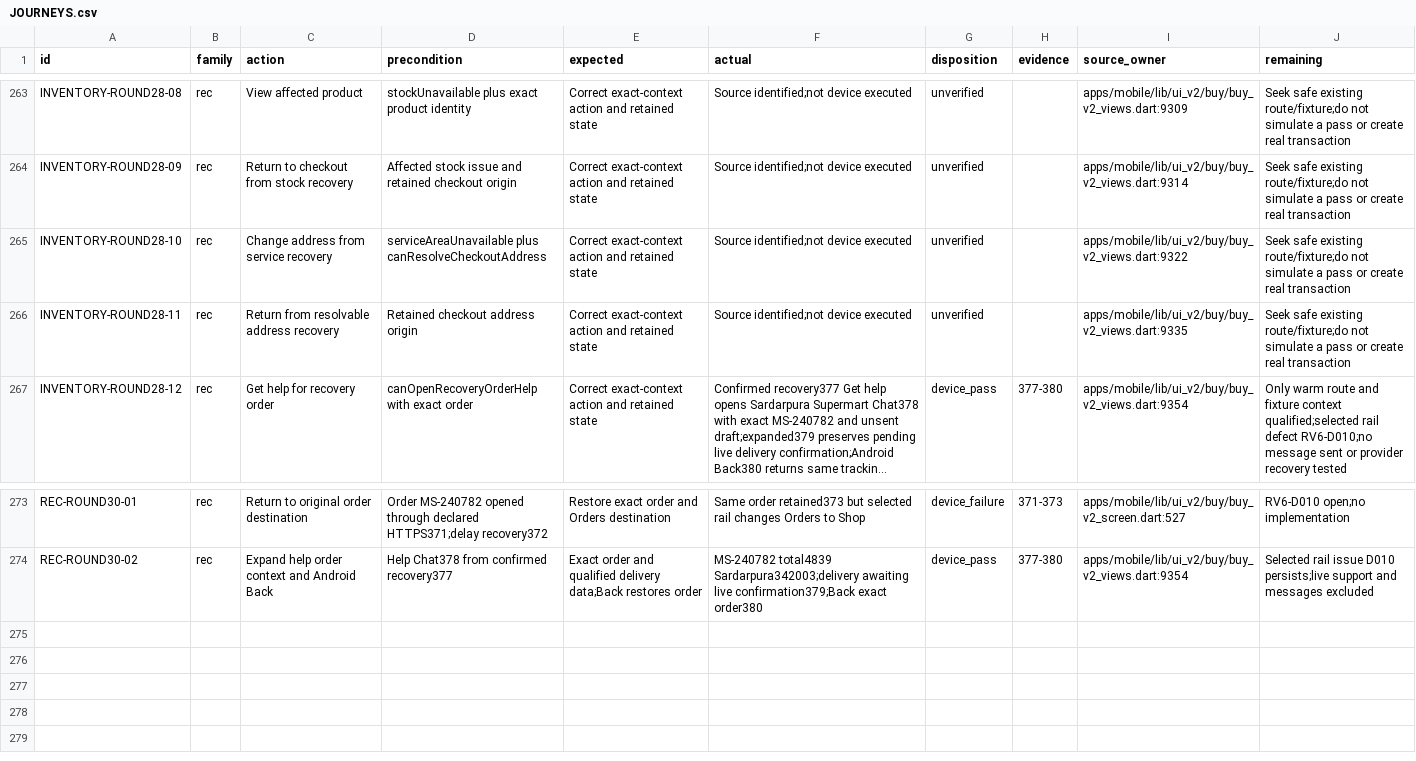
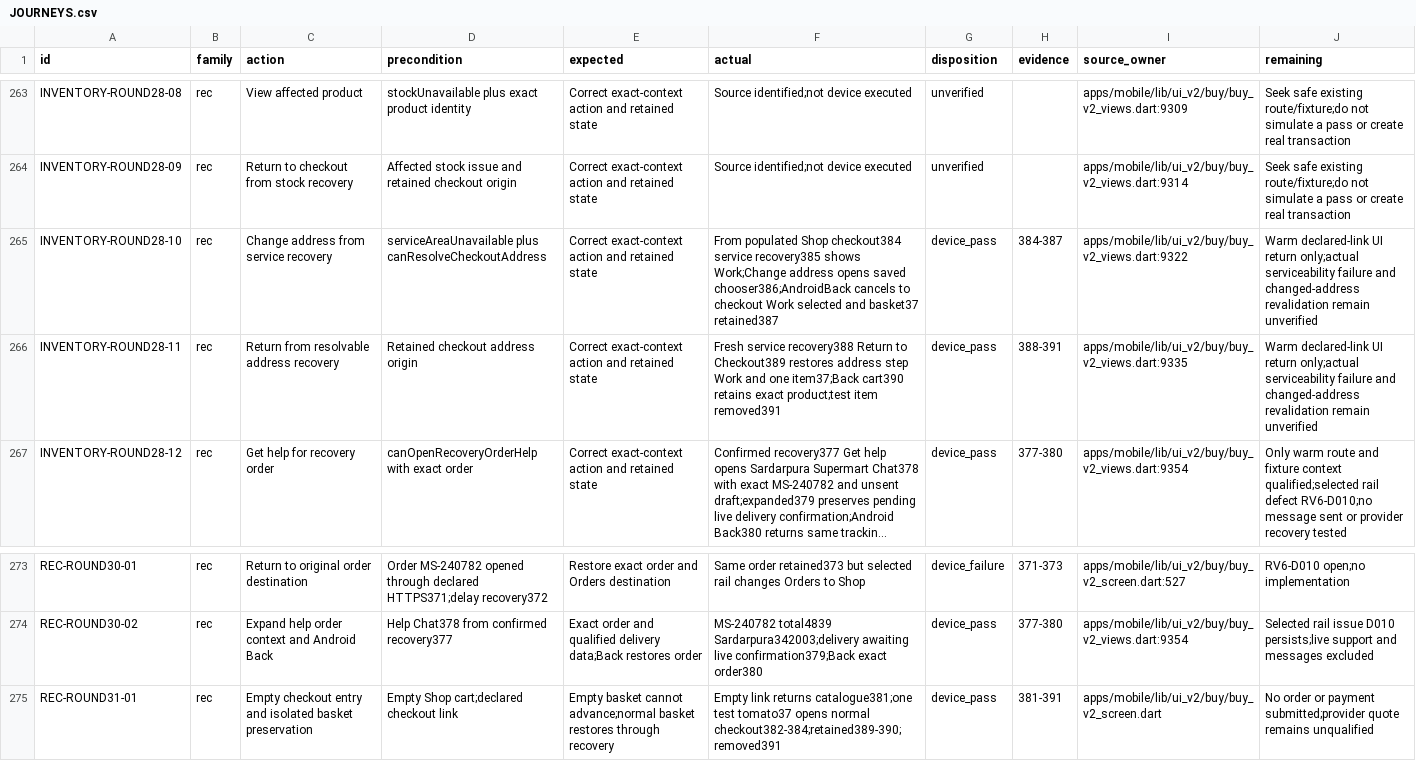
Before and after one commit to Supermanditech/MOOLSOCIAL-PRODUCTION, a CSV file: docs/quality/cursor-redmi-v6-audit-20260913/JOURNEYS.csv, drawn as a sheet; only a part is shown, gaps mark what is left out; long unchanged cells end in …; the diff names each change by its address in the sheet, - before the commit and + after, or states it on an @@ line.

```diff
--- a/docs/quality/cursor-redmi-v6-audit-20260913/JOURNEYS.csv
+++ b/docs/quality/cursor-redmi-v6-audit-20260913/JOURNEYS.csv
-F265 (actual): Source identified;not device executed
+F265 (actual): From populated Shop checkout384 service recovery385 shows Work;Change address opens saved chooser386;AndroidBack cancels to checkout Work selected and basket37 retained387
-G265:G266 (disposition): unverified
+G265:G266 (disposition): device_pass
-H265 (evidence): (empty)
+H265 (evidence): 384-387
-J265:J266 (remaining): Seek safe existing route/fixture;do not simulate a pass or create real transaction
+J265:J266 (remaining): Warm declared-link UI return only;actual serviceability failure and changed-address revalidation remain unverified
-F266 (actual): Source identified;not device executed
+F266 (actual): Fresh service recovery388 Return to Checkout389 restores address step Work and one item37;Back cart390 retains exact product;test item removed391
-H266 (evidence): (empty)
+H266 (evidence): 388-391
+row 275: REC-ROUND31-01 | rec | Empty checkout entry and isolated basket preservation | Empty Shop cart;declared checkout link | Empty basket cannot advance;normal basket restores through recovery | Empty link returns catalogue381;one test tomato37 opens normal checkout382-384;retained389-390;removed391 | device_pass | 381-391 | apps/mobile/lib/ui_v2/buy/buy_v2_screen.dart | No order or payment submitted;provider quote remains unqualified
```
Also changed, not shown: docs/quality/cursor-redmi-v6-audit-20260913/EVIDENCE.csv, docs/quality/cursor-redmi-v6-audit-20260913/PUBLIC-DATA.csv, 1 other file.
